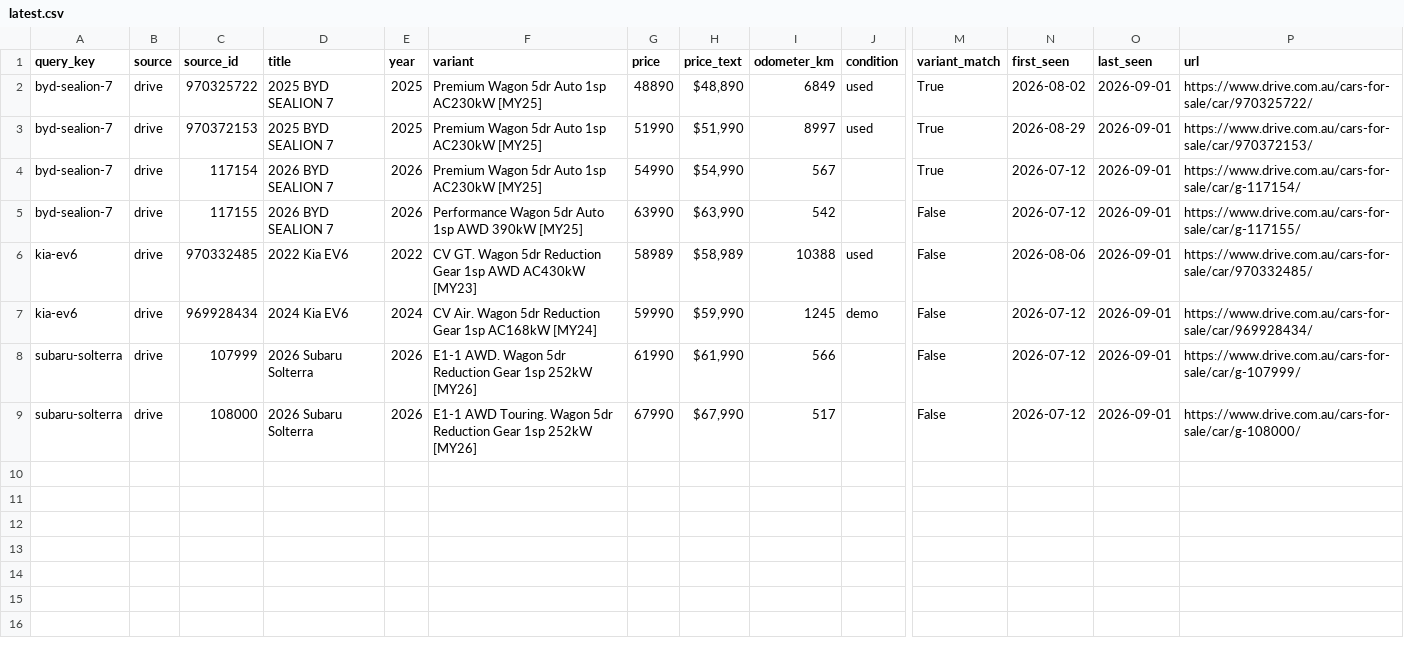
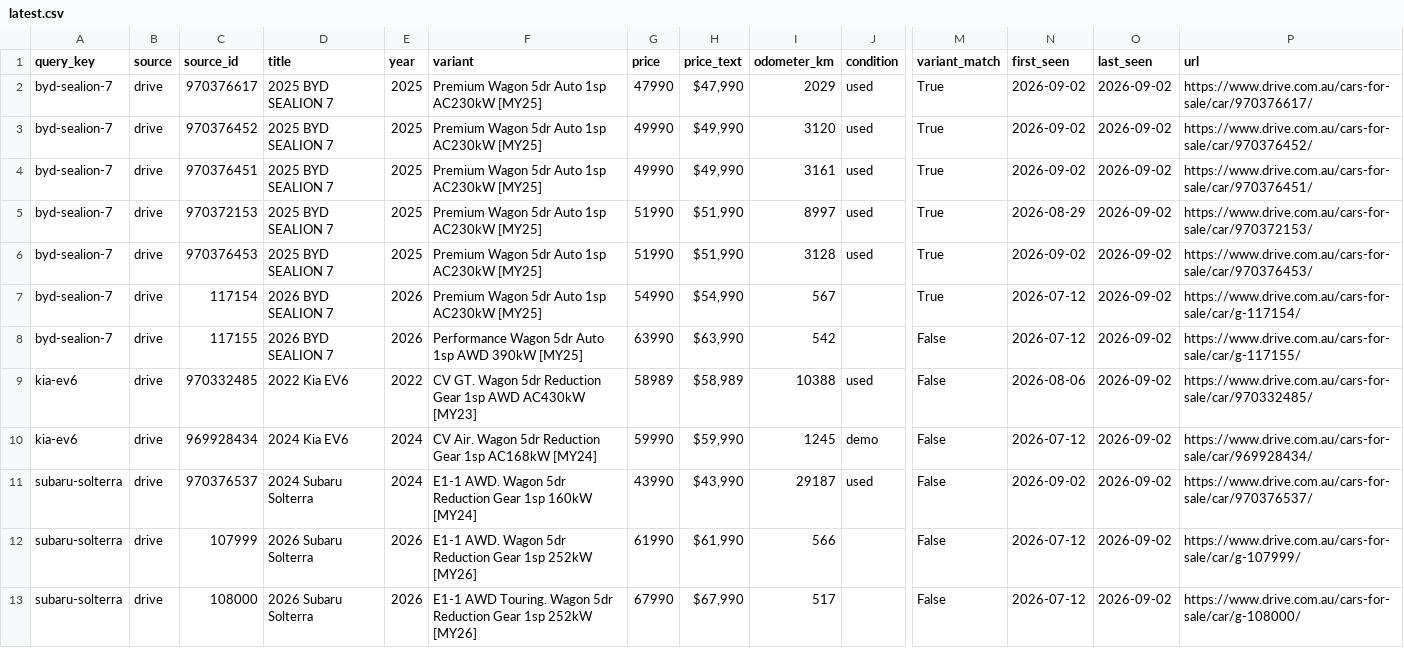
Before and after one commit to kiansaeidnia/carfinder, a CSV file: data/latest.csv, drawn as a sheet; only a part is shown, gaps mark what is left out; addresses are those after the commit; rows hold the shown columns only; the diff names each change by its address in the sheet, - before the commit and + after, or states it on an @@ line.

```diff
--- a/data/latest.csv
+++ b/data/latest.csv
+row 2: byd-sealion-7 | drive | 970376617 | 2025 BYD SEALION 7 | 2025 | Premium Wagon 5dr Auto 1sp AC230kW [MY25] | 47990 | $47,990 | 2029 | used | True | 2026-09-02 | 2026-09-02 | https://www.drive.com.au/cars-for-sale/car/970376617/
-C3 (source_id): 970325722
+C3 (source_id): 970376452
-G3 (price): 48890
+G3 (price): 49990
-H3 (price_text): $48,890
+H3 (price_text): $49,990
-I3 (odometer_km): 6849
+I3 (odometer_km): 3120
-N3 (first_seen): 2026-08-02
+N3 (first_seen): 2026-09-02
-O3 (last_seen): 2026-09-01
+O3 (last_seen): 2026-09-02
-P3 (url): https://www.drive.com.au/cars-for-sale/car/970325722/
+P3 (url): https://www.drive.com.au/cars-for-sale/car/970376452/
+row 4: byd-sealion-7 | drive | 970376451 | 2025 BYD SEALION 7 | 2025 | Premium Wagon 5dr Auto 1sp AC230kW [MY25] | 49990 | $49,990 | 3161 | used | True | 2026-09-02 | 2026-09-02 | https://www.drive.com.au/cars-for-sale/car/970376451/
-O5 (last_seen): 2026-09-01
+O5 (last_seen): 2026-09-02
+row 6: byd-sealion-7 | drive | 970376453 | 2025 BYD SEALION 7 | 2025 | Premium Wagon 5dr Auto 1sp AC230kW [MY25] | 51990 | $51,990 | 3128 | used | True | 2026-09-02 | 2026-09-02 | https://www.drive.com.au/cars-for-sale/car/970376453/
-O7:O10 (last_seen): 2026-09-01
+O7:O10 (last_seen): 2026-09-02
+row 11: subaru-solterra | drive | 970376537 | 2024 Subaru Solterra | 2024 | E1-1 AWD. Wagon 5dr Reduction Gear 1sp 160kW [MY24] | 43990 | $43,990 | 29187 | used | False | 2026-09-02 | 2026-09-02 | https://www.drive.com.au/cars-for-sale/car/970376537/
-O12:O13 (last_seen): 2026-09-01
+O12:O13 (last_seen): 2026-09-02
```
Also changed, not shown: 5 other files.
